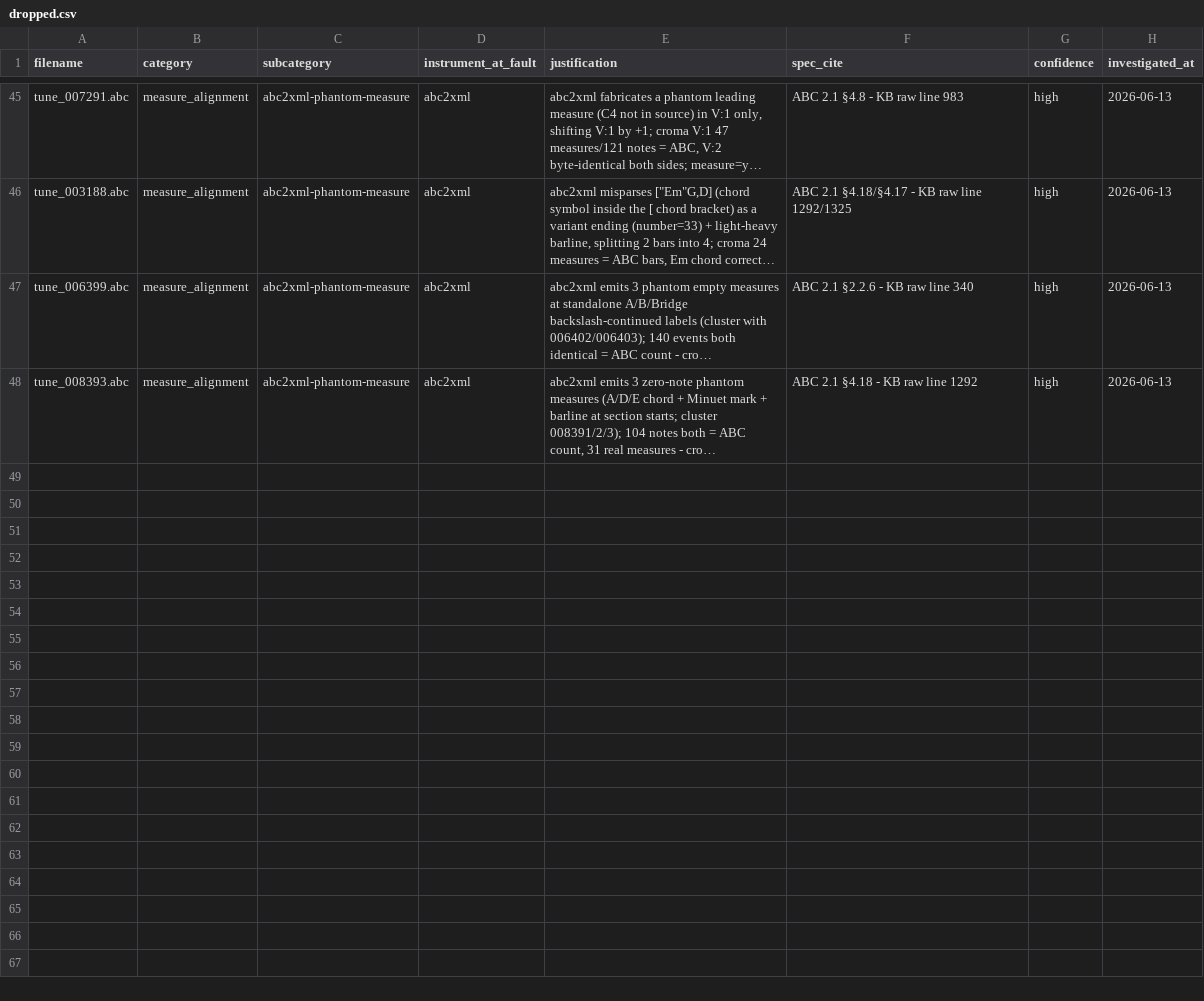
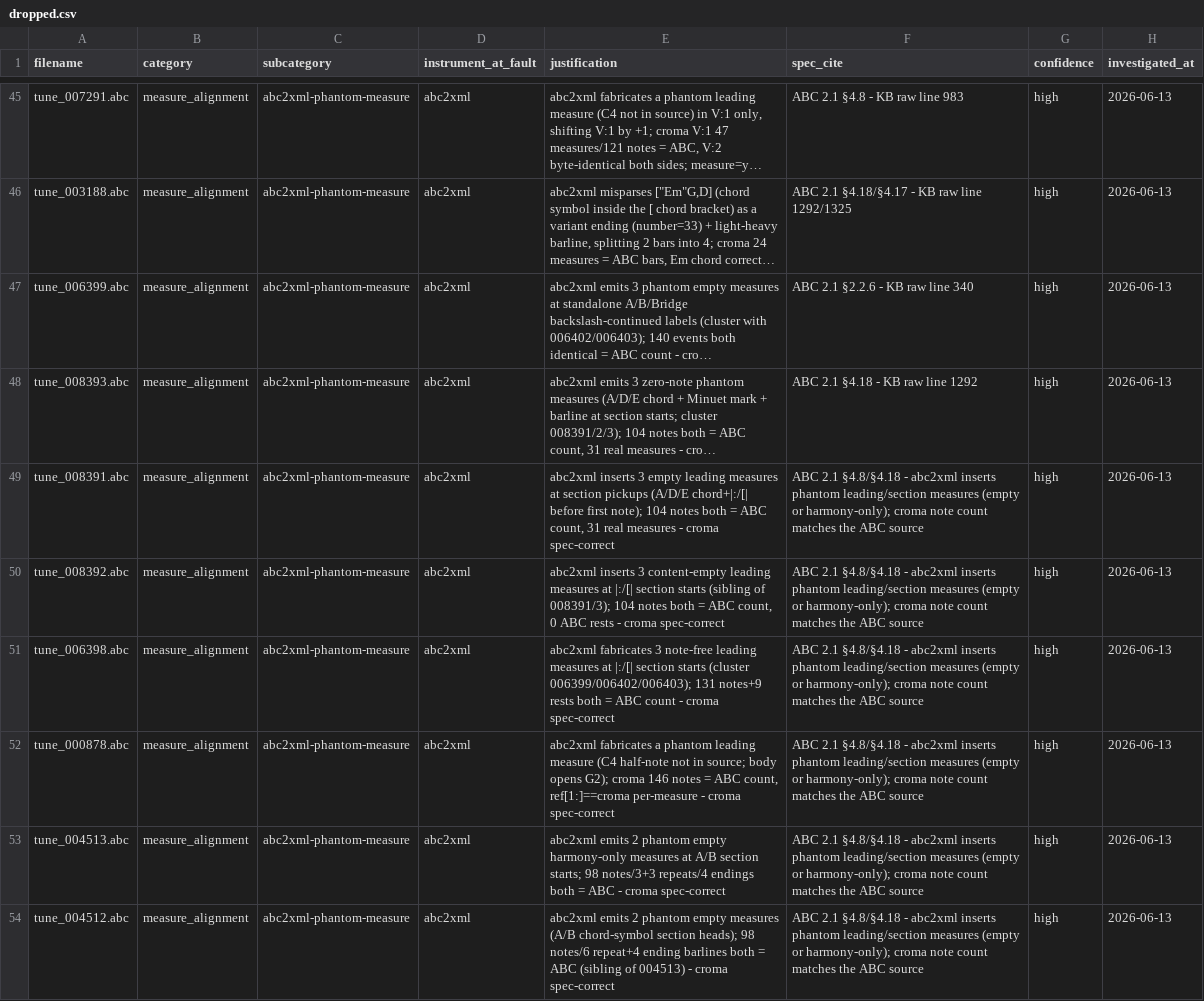
Before and after one commit to ro-ag/croma, a CSV file: docs/comparison/abc2xml-divergences/dropped.csv, drawn as a sheet; only a part is shown, gaps mark what is left out; long unchanged cells end in …; the diff names each change by its address in the sheet, - before the commit and + after, or states it on an @@ line.

Commit message:
docs(triage): drop 6 more abc2xml phantom-measure cascades
tune_008391/008392/006398/000878/004513/004512 - all abc2xml empty/harmony-only phantom leading/section measures; croma note count matches the ABC source in every case. dropped.csv 47 -> 53. 31/31 cascades investigated are abc2xml artifacts, 0 croma bugs.

```diff
--- a/docs/comparison/abc2xml-divergences/dropped.csv
+++ b/docs/comparison/abc2xml-divergences/dropped.csv
+row 49: tune_008391.abc | measure_alignment | abc2xml-phantom-measure | abc2xml | abc2xml inserts 3 empty leading measures at section pickups (A/D/E chord+|:/[| before first note); 104 notes both = ABC count, 31 real measures - croma spec-correct | ABC 2.1 §4.8/§4.18 - abc2xml inserts phantom leading/section measures (empty or harmony-only); croma note count matches the ABC source | high | 2026-06-13
+row 50: tune_008392.abc | measure_alignment | abc2xml-phantom-measure | abc2xml | abc2xml inserts 3 content-empty leading measures at |:/[| section starts (sibling of 008391/3); 104 notes both = ABC count, 0 ABC rests - croma spec-correct | ABC 2.1 §4.8/§4.18 - abc2xml inserts phantom leading/section measures (empty or harmony-only); croma note count matches the ABC source | high | 2026-06-13
+row 51: tune_006398.abc | measure_alignment | abc2xml-phantom-measure | abc2xml | abc2xml fabricates 3 note-free leading measures at |:/[| section starts (cluster 006399/006402/006403); 131 notes+9 rests both = ABC count - croma spec-correct | ABC 2.1 §4.8/§4.18 - abc2xml inserts phantom leading/section measures (empty or harmony-only); croma note count matches the ABC source | high | 2026-06-13
+row 52: tune_000878.abc | measure_alignment | abc2xml-phantom-measure | abc2xml | abc2xml fabricates a phantom leading measure (C4 half-note not in source; body opens G2); croma 146 notes = ABC count, ref[1:]==croma per-measure - croma spec-correct | ABC 2.1 §4.8/§4.18 - abc2xml inserts phantom leading/section measures (empty or harmony-only); croma note count matches the ABC source | high | 2026-06-13
+row 53: tune_004513.abc | measure_alignment | abc2xml-phantom-measure | abc2xml | abc2xml emits 2 phantom empty harmony-only measures at A/B section starts; 98 notes/3+3 repeats/4 endings both = ABC - croma spec-correct | ABC 2.1 §4.8/§4.18 - abc2xml inserts phantom leading/section measures (empty or harmony-only); croma note count matches the ABC source | high | 2026-06-13
+row 54: tune_004512.abc | measure_alignment | abc2xml-phantom-measure | abc2xml | abc2xml emits 2 phantom empty measures (A/B chord-symbol section heads); 98 notes/6 repeat+4 ending barlines both = ABC (sibling of 004513) - croma spec-correct | ABC 2.1 §4.8/§4.18 - abc2xml inserts phantom leading/section measures (empty or harmony-only); croma note count matches the ABC source | high | 2026-06-13
```
